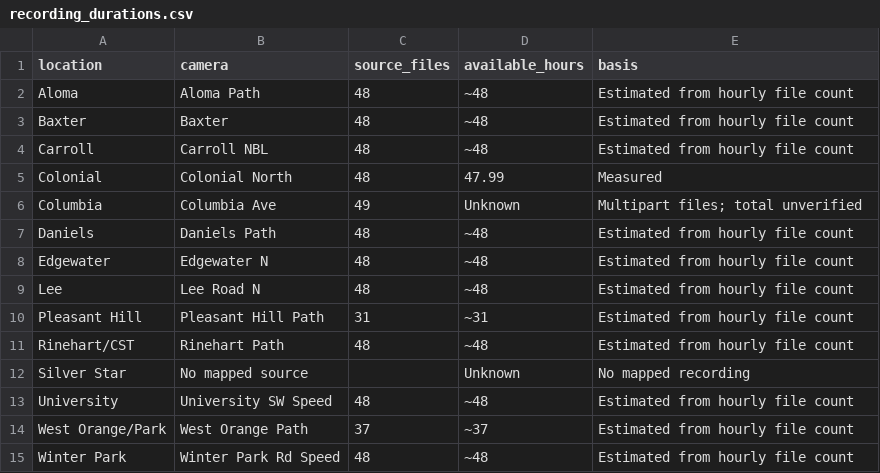
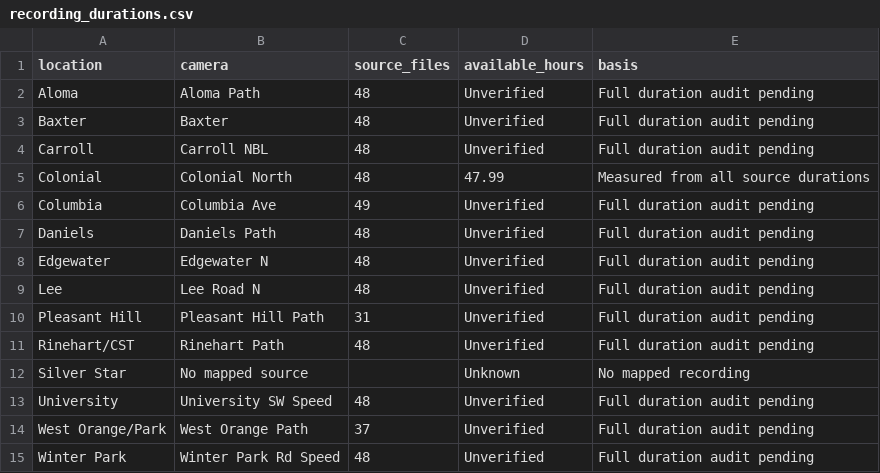
Before and after one commit to RithikaMathew/objectDetect, a CSV file: manual/analysis/recording_durations.csv, drawn as a sheet.

```diff
--- a/manual/analysis/recording_durations.csv
+++ b/manual/analysis/recording_durations.csv
@@ -1,15 +1,15 @@
 location,camera,source_files,available_hours,basis
-Aloma,Aloma Path,48,~48,Estimated from hourly file count
-Baxter,Baxter,48,~48,Estimated from hourly file count
-Carroll,Carroll NBL,48,~48,Estimated from hourly file count
-Colonial,Colonial North,48,47.99,Measured
-Columbia,Columbia Ave,49,Unknown,Multipart files; total unverified
-Daniels,Daniels Path,48,~48,Estimated from hourly file count
-Edgewater,Edgewater N,48,~48,Estimated from hourly file count
-Lee,Lee Road N,48,~48,Estimated from hourly file count
-Pleasant Hill,Pleasant Hill Path,31,~31,Estimated from hourly file count
-Rinehart/CST,Rinehart Path,48,~48,Estimated from hourly file count
+Aloma,Aloma Path,48,Unverified,Full duration audit pending
+Baxter,Baxter,48,Unverified,Full duration audit pending
+Carroll,Carroll NBL,48,Unverified,Full duration audit pending
+Colonial,Colonial North,48,47.99,Measured from all source durations
+Columbia,Columbia Ave,49,Unverified,Full duration audit pending
+Daniels,Daniels Path,48,Unverified,Full duration audit pending
+Edgewater,Edgewater N,48,Unverified,Full duration audit pending
+Lee,Lee Road N,48,Unverified,Full duration audit pending
+Pleasant Hill,Pleasant Hill Path,31,Unverified,Full duration audit pending
+Rinehart/CST,Rinehart Path,48,Unverified,Full duration audit pending
 Silver Star,No mapped source,,Unknown,No mapped recording
-University,University SW Speed,48,~48,Estimated from hourly file count
-West Orange/Park,West Orange Path,37,~37,Estimated from hourly file count
-Winter Park,Winter Park Rd Speed,48,~48,Estimated from hourly file count
+University,University SW Speed,48,Unverified,Full duration audit pending
+West Orange/Park,West Orange Path,37,Unverified,Full duration audit pending
+Winter Park,Winter Park Rd Speed,48,Unverified,Full duration audit pending
```
Also changed, not shown: 13 other files.
